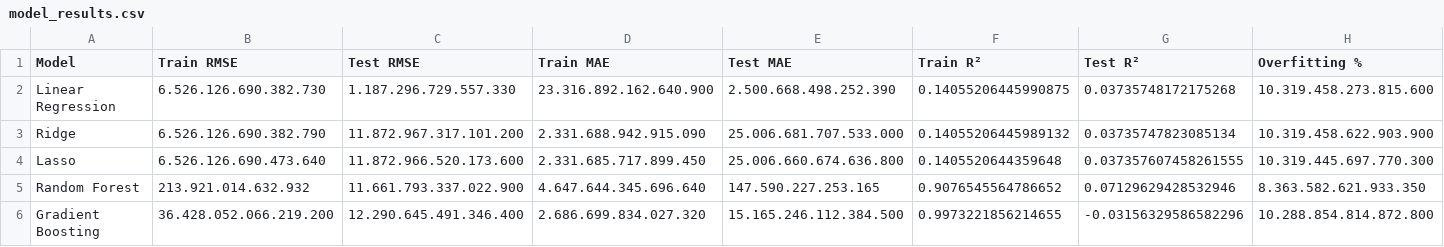
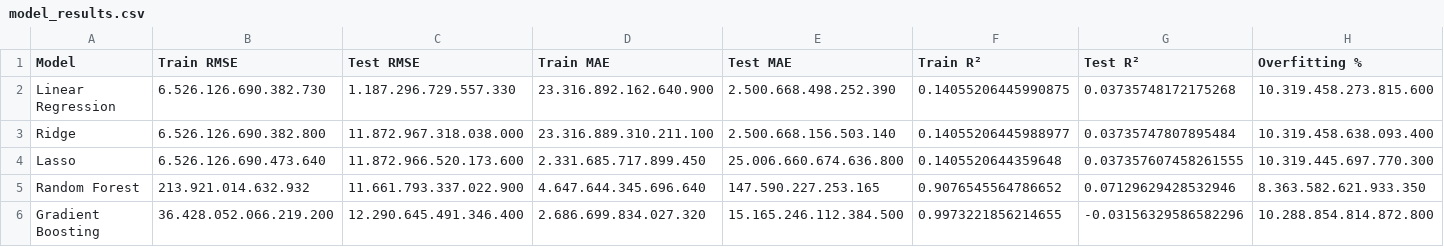
Before and after one commit to JoaquinMorenoFernandez/ProyectoVIIRegression, a CSV file: models/model_results.csv, drawn as a sheet.

Commit message:
overfitting 1º

```diff
--- a/models/model_results.csv
+++ b/models/model_results.csv
@@ -2,3 +2,3 @@ Model;Train RMSE;Test RMSE;Train MAE;Test MAE;Train R²;Test R²;Overfitting %
 Linear Regression;6.526.126.690.382.730;1.187.296.729.557.330;23.316.892.162.640.900;2.500.668.498.252.390;0.14055206445990875;0.03735748172175268;10.319.458.273.815.600
-Ridge;6.526.126.690.382.790;11.872.967.317.101.200;2.331.688.942.915.090;25.006.681.707.533.000;0.14055206445989132;0.03735747823085134;10.319.458.622.903.900
+Ridge;6.526.126.690.382.800;11.872.967.318.038.000;23.316.889.310.211.100;2.500.668.156.503.140;0.14055206445988977;0.03735747807895484;10.319.458.638.093.400
 Lasso;6.526.126.690.473.640;11.872.966.520.173.600;2.331.685.717.899.450;25.006.660.674.636.800;0.1405520644359648;0.037357607458261555;10.319.445.697.770.300
```
Also changed, not shown: 3 other files.
